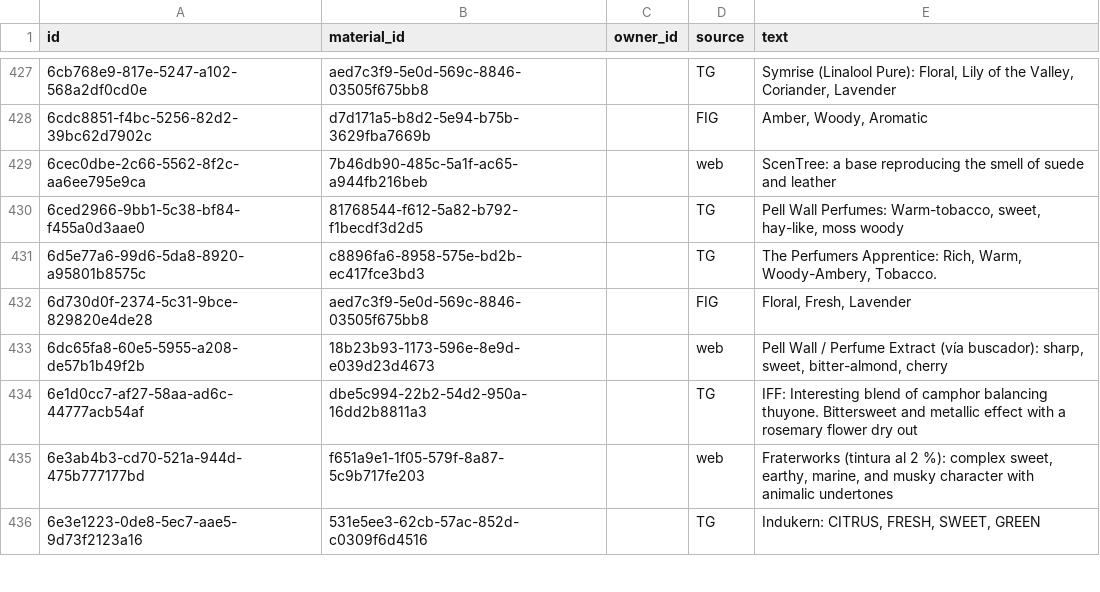
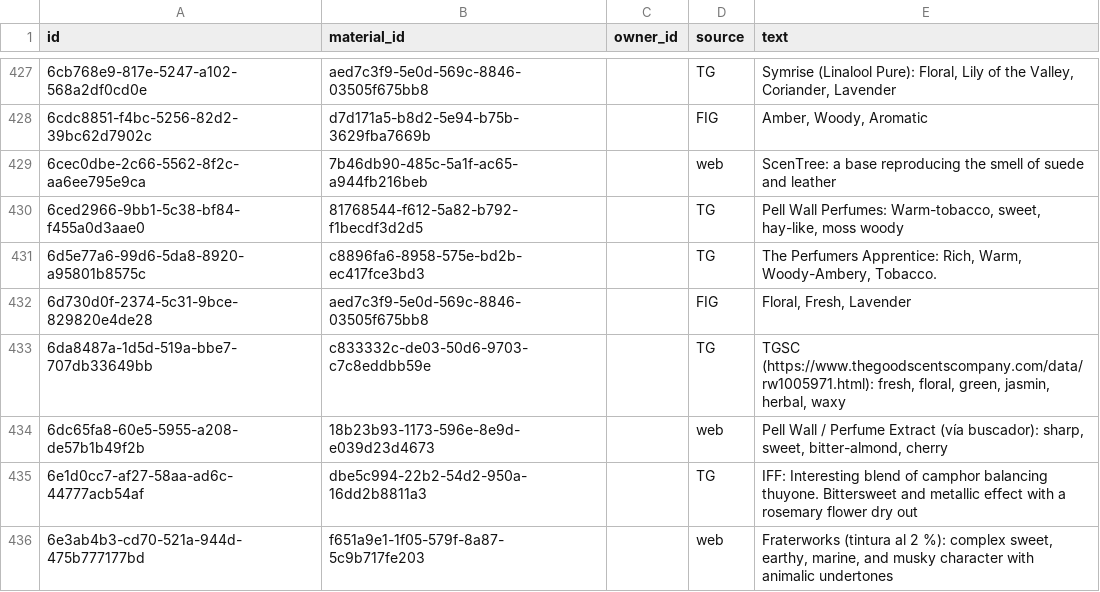
Before and after one commit to smortenax/perfumeria-app, a CSV file: v3/datos/material_descriptors.csv, drawn as a sheet; only a part is shown, gaps mark what is left out; the shorter side is filled out with more unchanged rows; the diff names each change by its address in the sheet, - before the commit and + after, or states it on an @@ line.

```diff
--- a/v3/datos/material_descriptors.csv
+++ b/v3/datos/material_descriptors.csv
+row 433: 6da8487a-1d5d-519a-bbe7-707db33649bb | c833332c-de03-50d6-9703-c7c8eddbb59e |  | TG | TGSC (https://www.thegoodscentscompany.com/data/rw1005971.html): fresh, floral, green, jasmin, herbal, waxy
```
Also changed, not shown: migracion-v3/tandas/aprobadas.csv, v3/datos/materials.csv, 2 other files.
